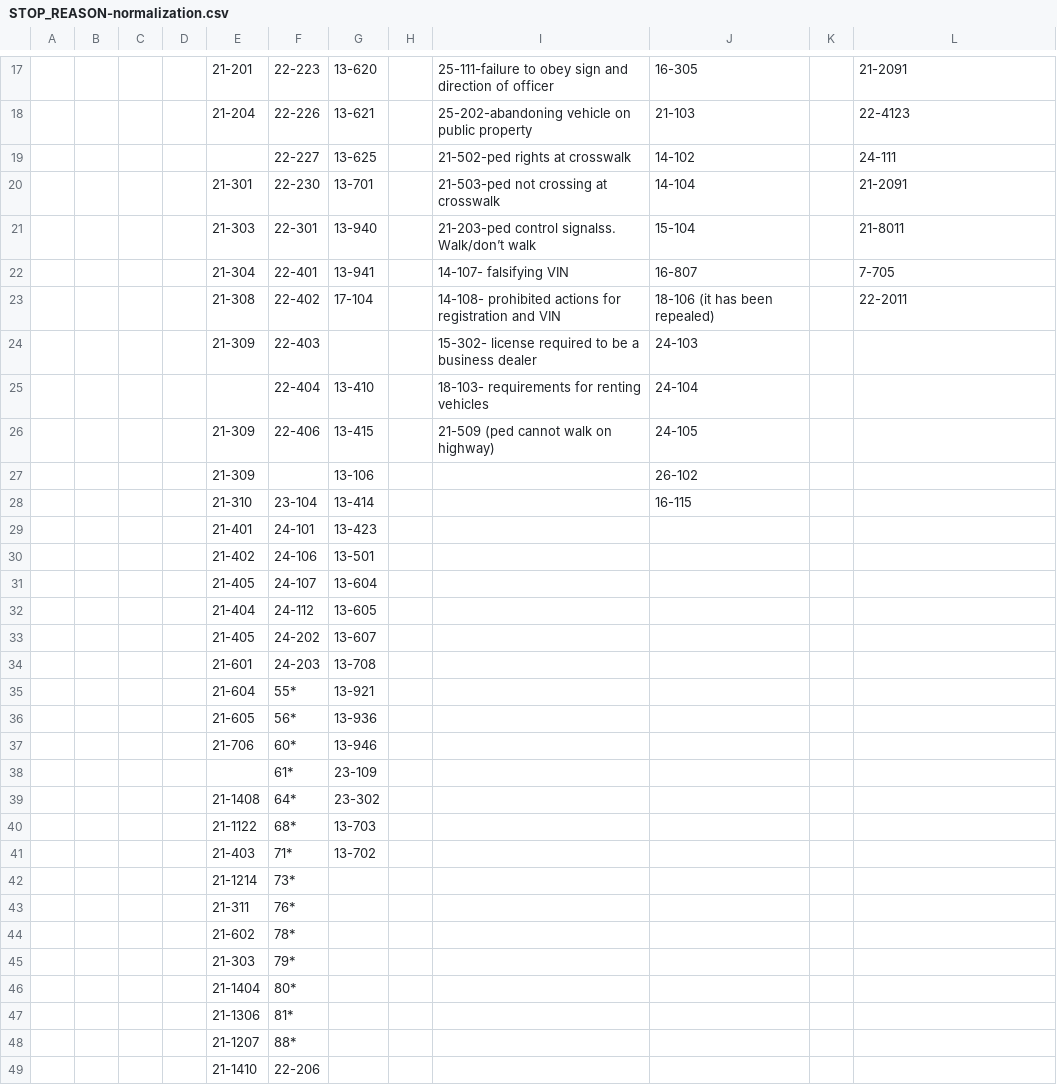
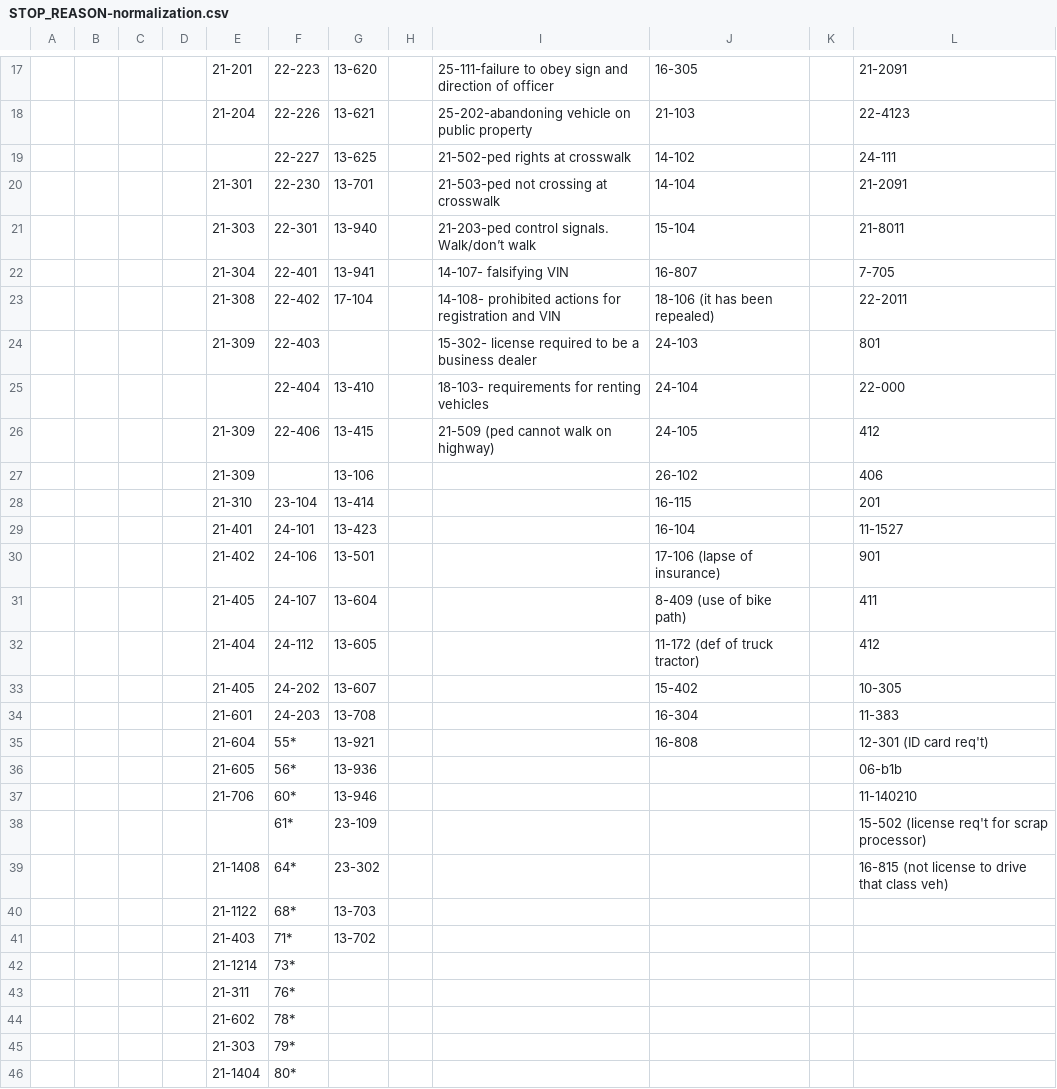
Before and after one commit to OpenDataPolicingNC/Traffic-Stops, a CSV file: md/data/STOP_REASON-normalization.csv, drawn as a sheet; only a part is shown, gaps mark what is left out; the shorter side is filled out with more unchanged rows; the diff covers the shown part only; the diff names each change by its address in the sheet, - before the commit and + after, or states it on an @@ line.

```diff
--- a/md/data/STOP_REASON-normalization.csv
+++ b/md/data/STOP_REASON-normalization.csv
-I21: 21-203-ped control signalss. Walk/don’t walk
+I21: 21-203-ped control signals. Walk/don’t walk
-L24: (empty)
+L24: 801
-L25: (empty)
+L25: 22-000
-L26: (empty)
+L26: 412
-L27: (empty)
+L27: 406
-L28: (empty)
+L28: 201
-J29: (empty)
+J29: 16-104
-L29: (empty)
+L29: 11-1527
-J30: (empty)
+J30: 17-106 (lapse of insurance)
-L30: (empty)
+L30: 901
-J31: (empty)
+J31: 8-409 (use of bike path)
-L31: (empty)
+L31: 411
-J32: (empty)
+J32: 11-172 (def of truck tractor)
-L32: (empty)
+L32: 412
-J33: (empty)
+J33: 15-402
-L33: (empty)
+L33: 10-305
-J34: (empty)
+J34: 16-304
-L34: (empty)
+L34: 11-383
-J35: (empty)
+J35: 16-808
-L35: (empty)
+L35: 12-301 (ID card req't)
-L36: (empty)
+L36: 06-b1b
-L37: (empty)
+L37: 11-140210
-L38: (empty)
+L38: 15-502 (license req't for scrap processor)
-L39: (empty)
+L39: 16-815 (not license to drive that class veh)
```
Also changed, not shown: 7 added rows and 15 edited cells elsewhere in this file, 2 other files.
